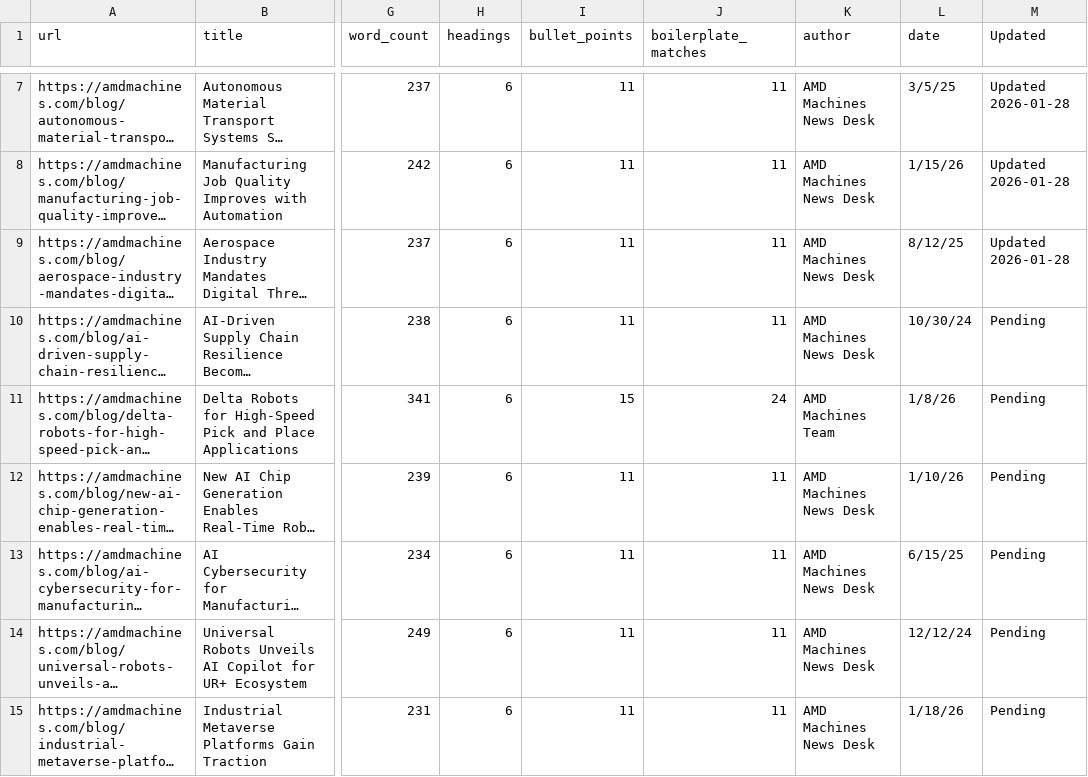
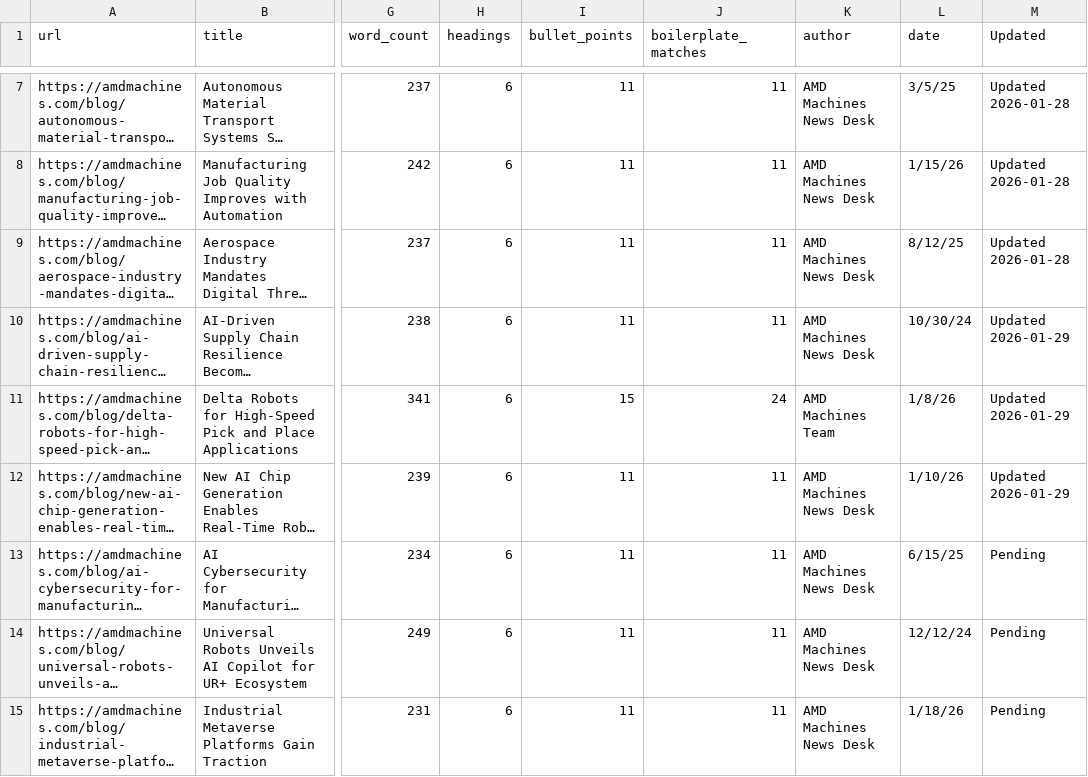
Before and after one commit to erdmannjuan/amd-site, a CSV file: Instructions/blog_content_audit.csv, drawn as a sheet; only a part is shown, gaps mark what is left out; long unchanged cells end in …; the diff names each change by its address in the sheet, - before the commit and + after, or states it on an @@ line.

```diff
--- a/Instructions/blog_content_audit.csv
+++ b/Instructions/blog_content_audit.csv
-M10:M12 (Updated): Pending
+M10:M12 (Updated): Updated 2026-01-29
```
Also changed, not shown: 7 other files.
